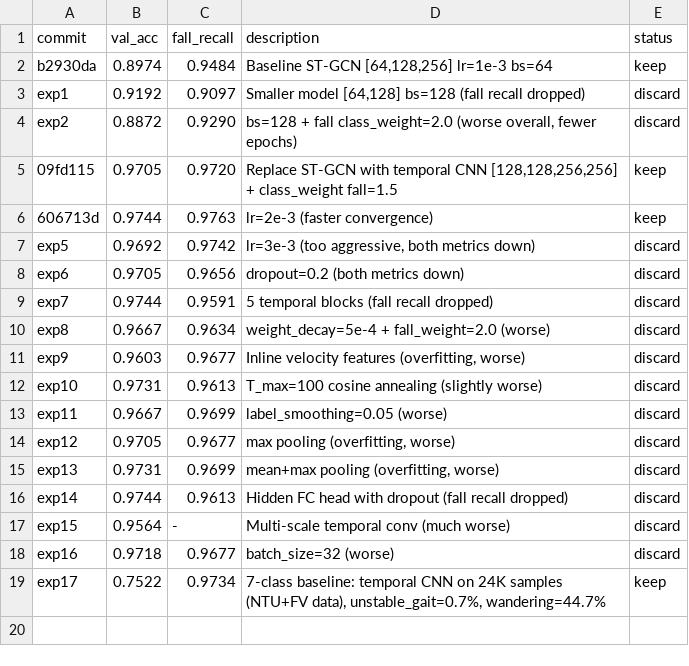
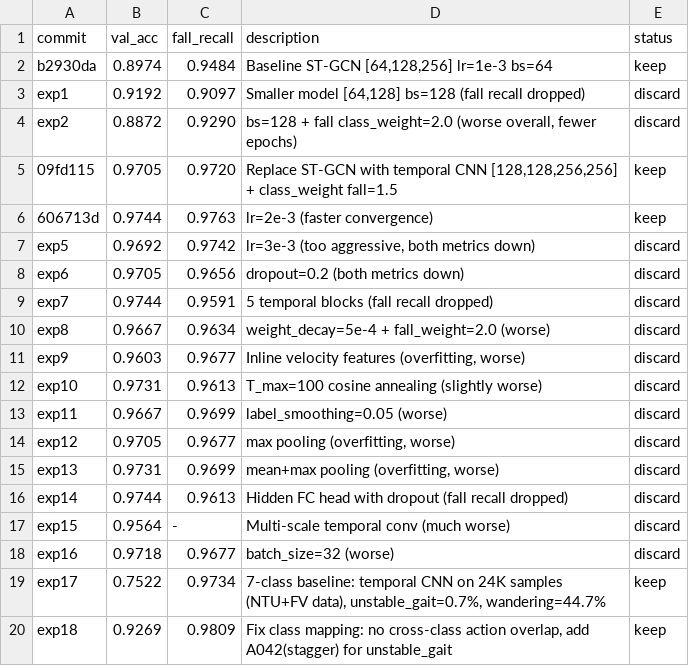
Before and after one commit to sfuller3/pose-autoresearch, a TSV file: results.tsv, drawn as a sheet.

```diff
--- a/results.tsv
+++ b/results.tsv
@@ -19 +19,2 @@ exp16	0.9718	0.9677	batch_size=32 (worse)	discard
 exp17	0.7522	0.9734	7-class baseline: temporal CNN on 24K samples (NTU+FV data), unstable_gait=0.7%, wandering=44.7%	keep
+exp18	0.9269	0.9809	Fix class mapping: no cross-class action overlap, add A042(stagger) for unstable_gait	keep
```
Also changed, not shown: 1 other file.
